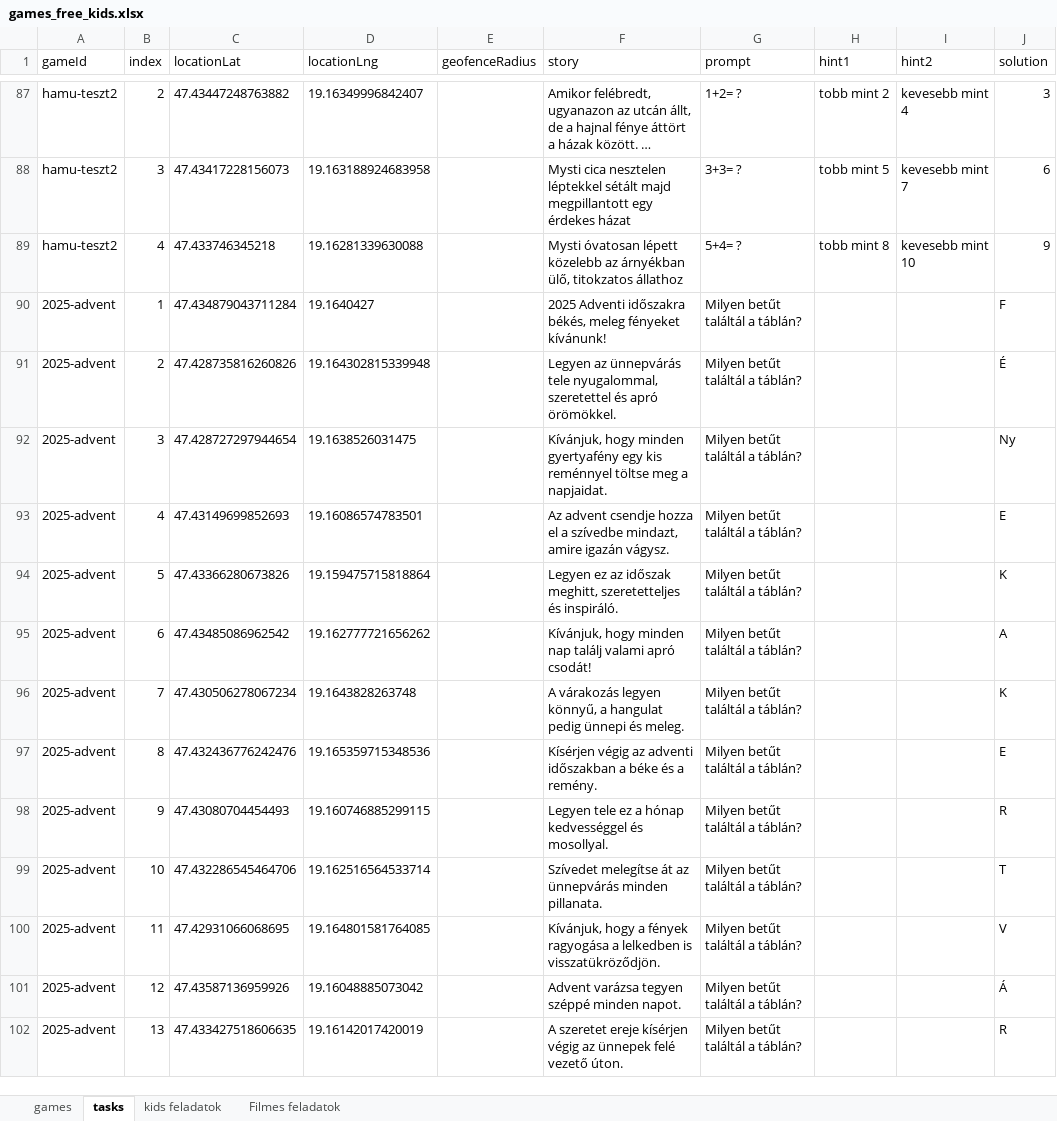
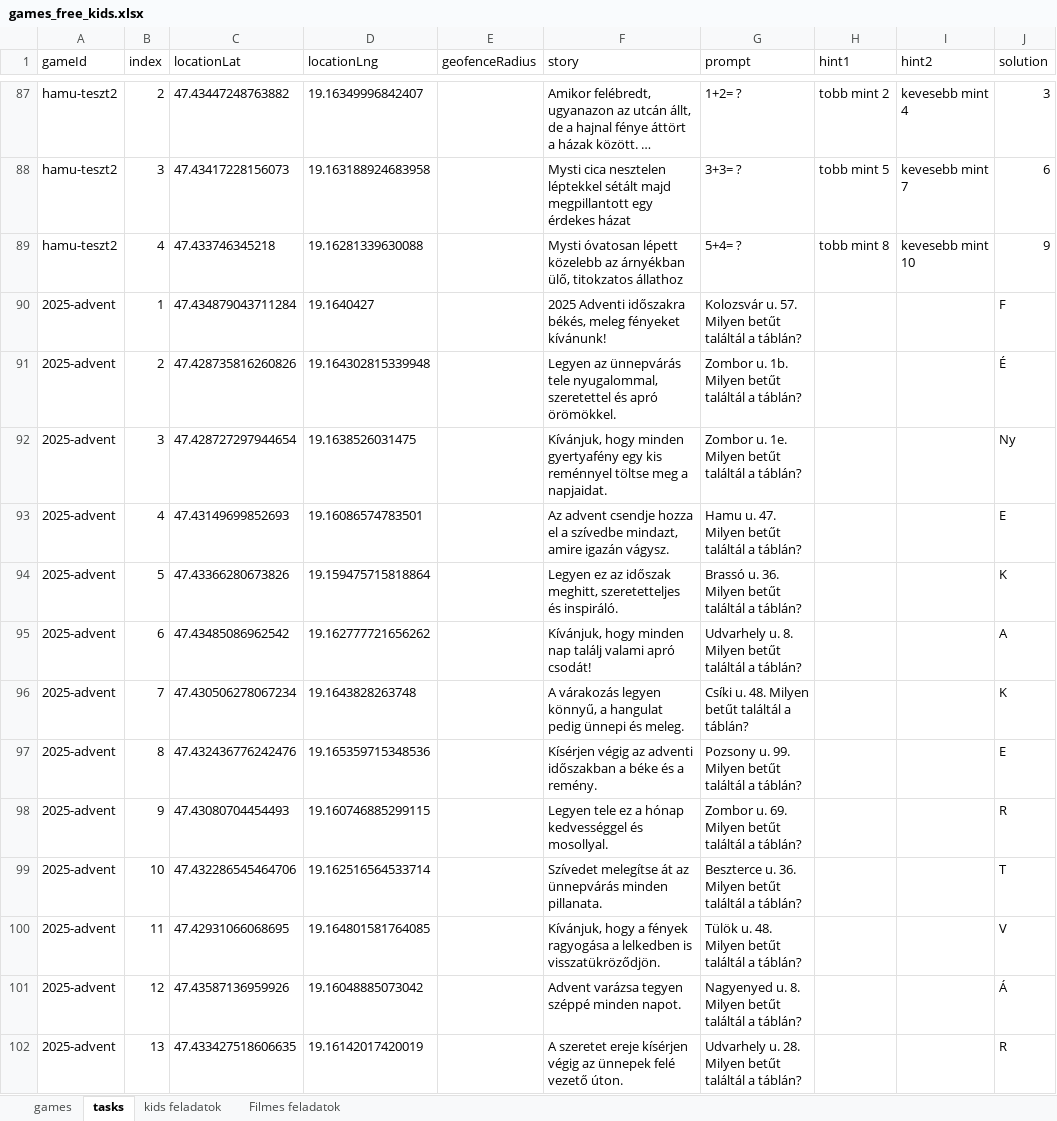
Before and after one commit to MystiGo-hu/MystiGo, an Excel workbook: games/games_free_kids.xlsx, sheet tasks, drawn as a sheet; only a part is shown, gaps mark what is left out; long unchanged cells end in …; values as stored, in another font and other column widths than the file's, no borders; the diff covers the shown part only; the diff names each change by its address in the sheet, - before the commit and + after, or states it on an @@ line.

Commit message:
Add files via upload

```diff
--- a/games/games_free_kids.xlsx (sheet tasks)
+++ b/games/games_free_kids.xlsx (sheet tasks)
-G90 (prompt): Milyen betűt találtál a táblán?
+G90 (prompt): Kolozsvár u. 57. Milyen betűt találtál a táblán?
-G91 (prompt): Milyen betűt találtál a táblán?
+G91 (prompt): Zombor u. 1b. Milyen betűt találtál a táblán?
-G92 (prompt): Milyen betűt találtál a táblán?
+G92 (prompt): Zombor u. 1e. Milyen betűt találtál a táblán?
-G93 (prompt): Milyen betűt találtál a táblán?
+G93 (prompt): Hamu u. 47. Milyen betűt találtál a táblán?
-G94 (prompt): Milyen betűt találtál a táblán?
+G94 (prompt): Brassó u. 36. Milyen betűt találtál a táblán?
-G95 (prompt): Milyen betűt találtál a táblán?
+G95 (prompt): Udvarhely u. 8. Milyen betűt találtál a táblán?
-G96 (prompt): Milyen betűt találtál a táblán?
+G96 (prompt): Csíki u. 48. Milyen betűt találtál a táblán?
-G97 (prompt): Milyen betűt találtál a táblán?
+G97 (prompt): Pozsony u. 99. Milyen betűt találtál a táblán?
-G98 (prompt): Milyen betűt találtál a táblán?
+G98 (prompt): Zombor u. 69. Milyen betűt találtál a táblán?
-G99 (prompt): Milyen betűt találtál a táblán?
+G99 (prompt): Beszterce u. 36. Milyen betűt találtál a táblán?
-G100 (prompt): Milyen betűt találtál a táblán?
+G100 (prompt): Tülök u. 48. Milyen betűt találtál a táblán?
-G101 (prompt): Milyen betűt találtál a táblán?
+G101 (prompt): Nagyenyed u. 8. Milyen betűt találtál a táblán?
-G102 (prompt): Milyen betűt találtál a táblán?
+G102 (prompt): Udvarhely u. 28. Milyen betűt találtál a táblán?
```
Also changed, not shown: 13 edited cells elsewhere in this sheet.
